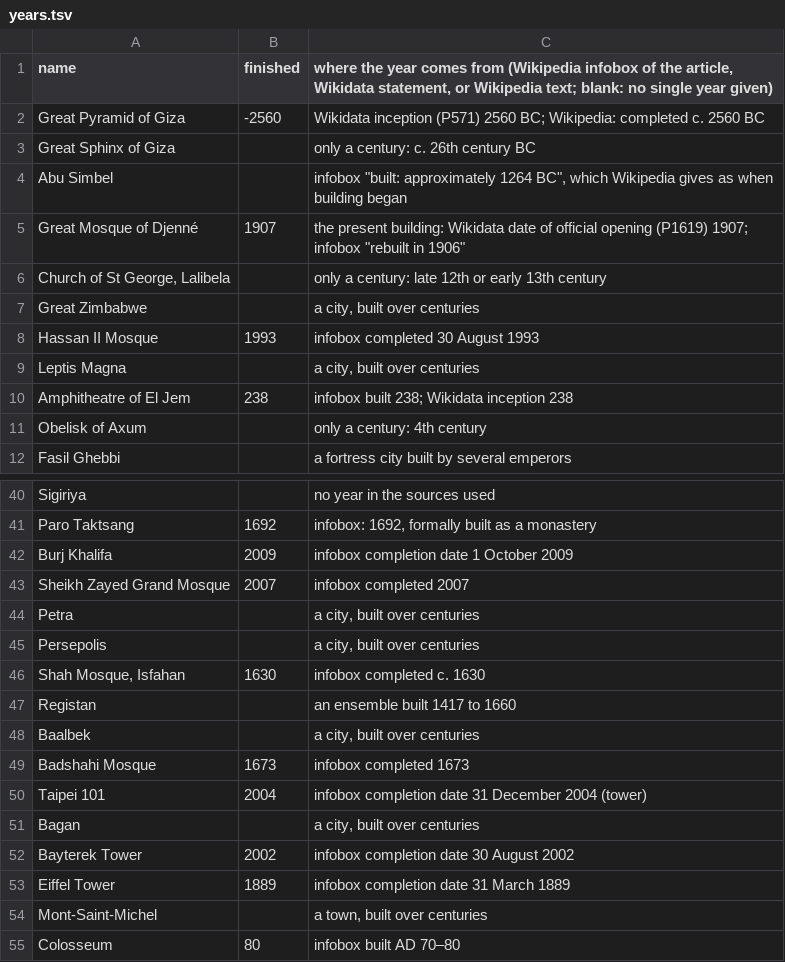
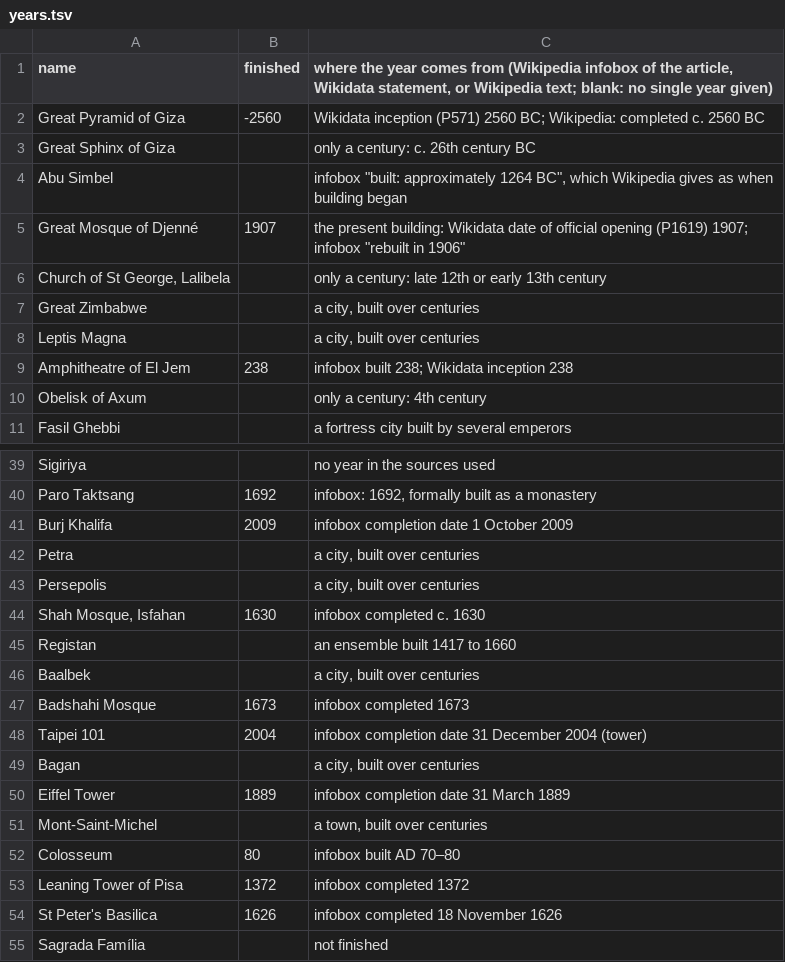
Before and after one commit to lorien-danger/knack-landmarks, a TSV file: build/years.tsv, drawn as a sheet; only a part is shown, gaps mark what is left out; the shorter side is filled out with more unchanged rows.

```diff
--- a/build/years.tsv
+++ b/build/years.tsv
@@ -7,3 +7,2 @@ Church of St George, Lalibela		only a century: late 12th or early 13th century
 Great Zimbabwe		a city, built over centuries
-Hassan II Mosque	1993	infobox completed 30 August 1993
 Leptis Magna		a city, built over centuries
@@ -42,3 +41,2 @@ Paro Taktsang	1692	infobox: 1692, formally built as a monastery
 Burj Khalifa	2009	infobox completion date 1 October 2009
-Sheikh Zayed Grand Mosque	2007	infobox completed 2007
 Petra		a city, built over centuries
@@ -51,3 +49,2 @@ Taipei 101	2004	infobox completion date 31 December 2004 (tower)
 Bagan		a city, built over centuries
-Bayterek Tower	2002	infobox completion date 30 August 2002
 Eiffel Tower	1889	infobox completion date 31 March 1889
```
Also changed, not shown: build/landmarks.tsv, build/photos.tsv, 31 other files.
